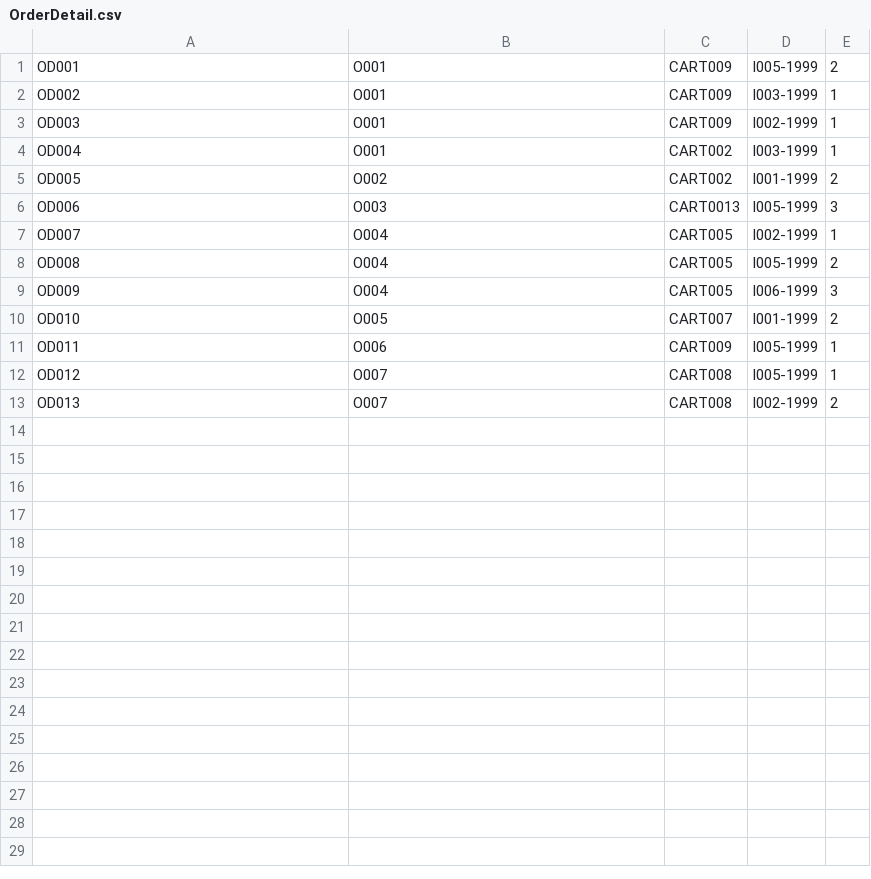
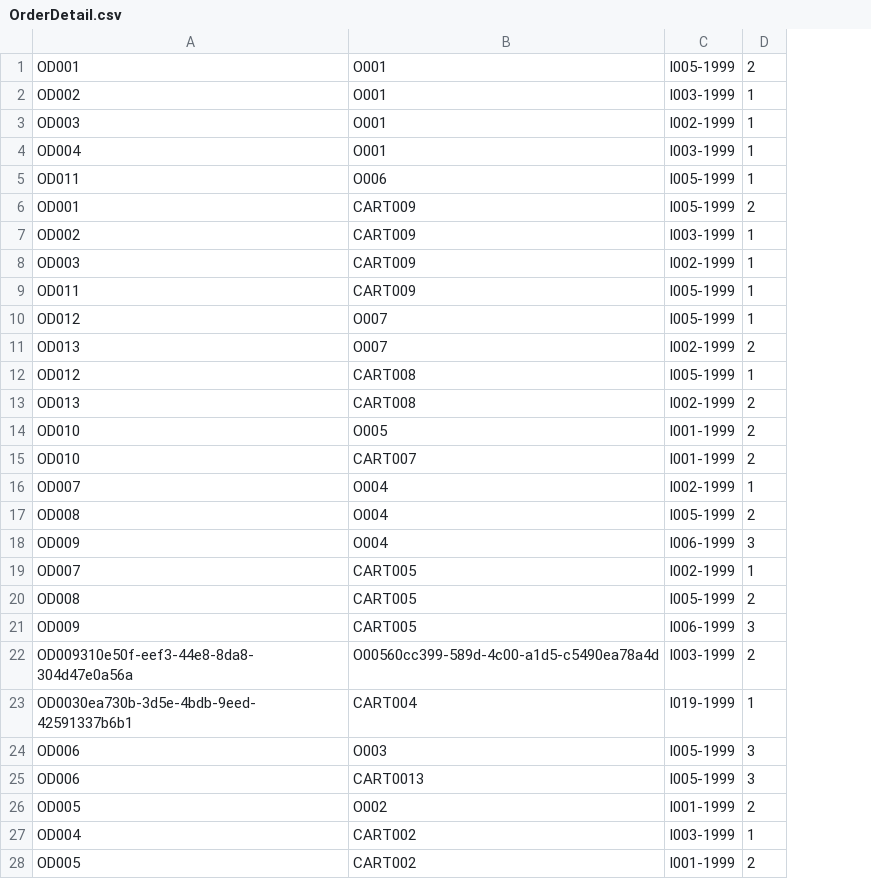
Before and after one commit to TrungNgo21/rentalShop, a CSV file: src/main/java/DataFile/OrderDetail.csv, drawn as a sheet; removed rows and columns are numbered as before the commit, all else as after; the diff names each change by its address in the sheet, - before the commit and + after, or states it on an @@ line.

```diff
--- a/src/main/java/DataFile/OrderDetail.csv
+++ b/src/main/java/DataFile/OrderDetail.csv
-column C, rows 1-5: CART009 | CART009 | CART009 | CART002 | CART002; rows 7-10: CART005 | CART005 | CART005 | CART007
@@ row 11 moved to row 5: OD011 @@
+row 6: OD001 | CART009 | I005-1999 | 2
+row 7: OD002 | CART009 | I003-1999 | 1
+row 8: OD003 | CART009 | I002-1999 | 1
+row 9: OD011 | CART009 | I005-1999 | 1
@@ row 12 moved to row 10: OD012 @@
@@ row 13 moved to row 11: OD013 @@
+row 12: OD012 | CART008 | I005-1999 | 1
+row 13: OD013 | CART008 | I002-1999 | 2
+row 14: OD010 | O005 | I001-1999 | 2
-A15: OD005
+A15: OD010
-B15: O002
+B15: CART007
+row 19: OD007 | CART005 | I002-1999 | 1
+row 20: OD008 | CART005 | I005-1999 | 2
+row 21: OD009 | CART005 | I006-1999 | 3
+row 22: OD009310e50f-eef3-44e8-8da8-304d47e0a56a | O00560cc399-589d-4c00-a1d5-c5490ea78a4d | I003-1999 | 2
+row 23: OD0030ea730b-3d5e-4bdb-9eed-42591337b6b1 | CART004 | I019-1999 | 1
@@ row 6 moved to row 24: OD006 @@
+row 25: OD006 | CART0013 | I005-1999 | 3
+row 26: OD005 | O002 | I001-1999 | 2
+row 27: OD004 | CART002 | I003-1999 | 1
-A28: OD010
+A28: OD005
-B28: O005
+B28: CART002
```
Also changed, not shown: src/main/java/DataFile/Account.csv, src/main/java/DataFile/Order.csv, 5 other files.
